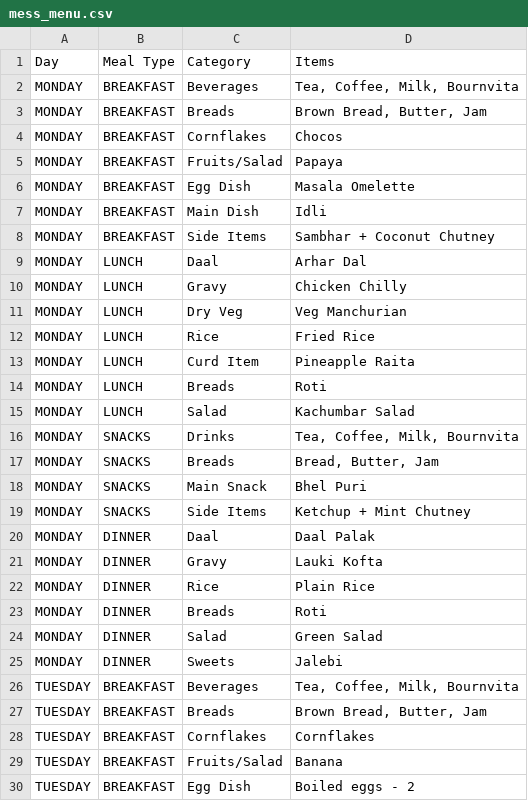
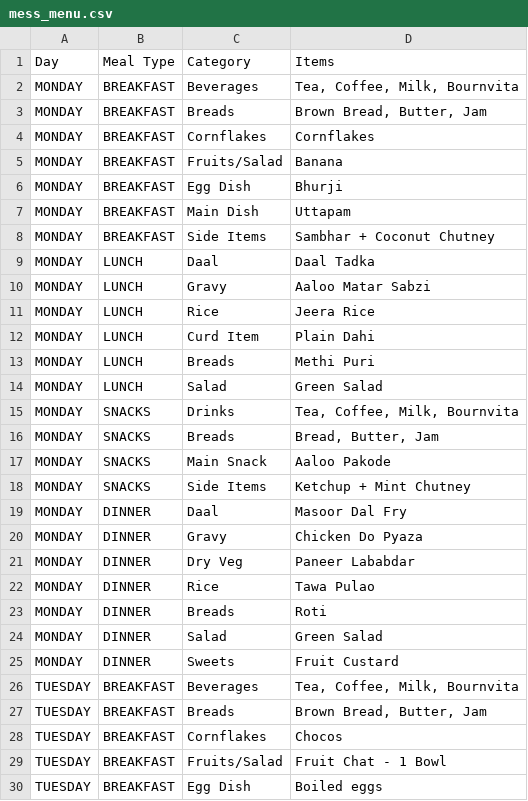
Before and after one commit to parikhniket655/Academic-Planner, a CSV file: mess_menu.csv, drawn as a sheet; only a part is shown; the diff covers the shown part only.

```diff
--- a/mess_menu.csv
+++ b/mess_menu.csv
@@ -3,28 +3,28 @@ MONDAY,BREAKFAST,Beverages,"Tea, Coffee, Milk, Bournvita"
 MONDAY,BREAKFAST,Breads,"Brown Bread, Butter, Jam"
-MONDAY,BREAKFAST,Cornflakes,Chocos
-MONDAY,BREAKFAST,Fruits/Salad,Papaya
-MONDAY,BREAKFAST,Egg Dish,Masala Omelette
-MONDAY,BREAKFAST,Main Dish,Idli
+MONDAY,BREAKFAST,Cornflakes,Cornflakes
+MONDAY,BREAKFAST,Fruits/Salad,Banana
+MONDAY,BREAKFAST,Egg Dish,Bhurji
+MONDAY,BREAKFAST,Main Dish,Uttapam
 MONDAY,BREAKFAST,Side Items,Sambhar + Coconut Chutney
-MONDAY,LUNCH,Daal,Arhar Dal
-MONDAY,LUNCH,Gravy,Chicken Chilly
-MONDAY,LUNCH,Dry Veg,Veg Manchurian
-MONDAY,LUNCH,Rice,Fried Rice
-MONDAY,LUNCH,Curd Item,Pineapple Raita
-MONDAY,LUNCH,Breads,Roti
-MONDAY,LUNCH,Salad,Kachumbar Salad
+MONDAY,LUNCH,Daal,Daal Tadka
+MONDAY,LUNCH,Gravy,Aaloo Matar Sabzi
+MONDAY,LUNCH,Rice,Jeera Rice
+MONDAY,LUNCH,Curd Item,Plain Dahi
+MONDAY,LUNCH,Breads,Methi Puri
+MONDAY,LUNCH,Salad,Green Salad
 MONDAY,SNACKS,Drinks,"Tea, Coffee, Milk, Bournvita"
 MONDAY,SNACKS,Breads,"Bread, Butter, Jam"
-MONDAY,SNACKS,Main Snack,Bhel Puri
+MONDAY,SNACKS,Main Snack,Aaloo Pakode
 MONDAY,SNACKS,Side Items,Ketchup + Mint Chutney
-MONDAY,DINNER,Daal,Daal Palak
-MONDAY,DINNER,Gravy,Lauki Kofta
-MONDAY,DINNER,Rice,Plain Rice
+MONDAY,DINNER,Daal,Masoor Dal Fry
+MONDAY,DINNER,Gravy,Chicken Do Pyaza
+MONDAY,DINNER,Dry Veg,Paneer Lababdar
+MONDAY,DINNER,Rice,Tawa Pulao
 MONDAY,DINNER,Breads,Roti
 MONDAY,DINNER,Salad,Green Salad
-MONDAY,DINNER,Sweets,Jalebi
+MONDAY,DINNER,Sweets,Fruit Custard
 TUESDAY,BREAKFAST,Beverages,"Tea, Coffee, Milk, Bournvita"
 TUESDAY,BREAKFAST,Breads,"Brown Bread, Butter, Jam"
-TUESDAY,BREAKFAST,Cornflakes,Cornflakes
-TUESDAY,BREAKFAST,Fruits/Salad,Banana
-TUESDAY,BREAKFAST,Egg Dish,Boiled eggs - 2
+TUESDAY,BREAKFAST,Cornflakes,Chocos
+TUESDAY,BREAKFAST,Fruits/Salad,Fruit Chat - 1 Bowl
+TUESDAY,BREAKFAST,Egg Dish,Boiled eggs
```
Also changed, not shown: 3 added rows, 3 removed rows and 77 edited cells elsewhere in this file, 3 other files.
